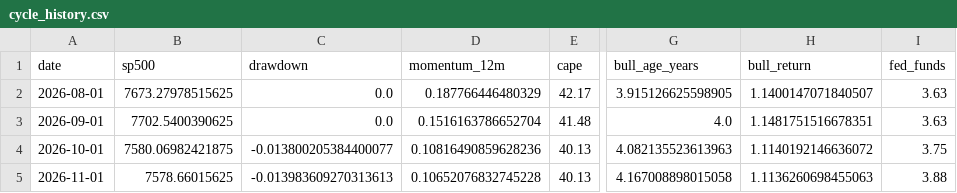
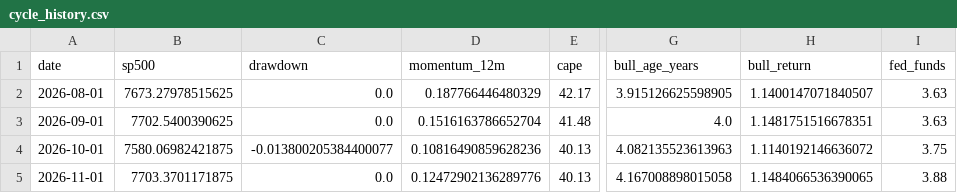
Before and after one commit to Vilson2930/SP500_CYCLE_ATLAS, a CSV file: data/cycle_history.csv, drawn as a sheet; only a part is shown, gaps mark what is left out; the diff names each change by its address in the sheet, - before the commit and + after, or states it on an @@ line.

```diff
--- a/data/cycle_history.csv
+++ b/data/cycle_history.csv
-B5 (sp500): 7578.66015625
+B5 (sp500): 7703.3701171875
-C5 (drawdown): -0.013983609270313613
+C5 (drawdown): 0.0
-D5 (momentum_12m): 0.10652076832745228
+D5 (momentum_12m): 0.12472902136289776
-H5 (bull_return): 1.1136260698455063
+H5 (bull_return): 1.1484066536390065
```
Also changed, not shown: data/current_state.csv, 4 other files.
